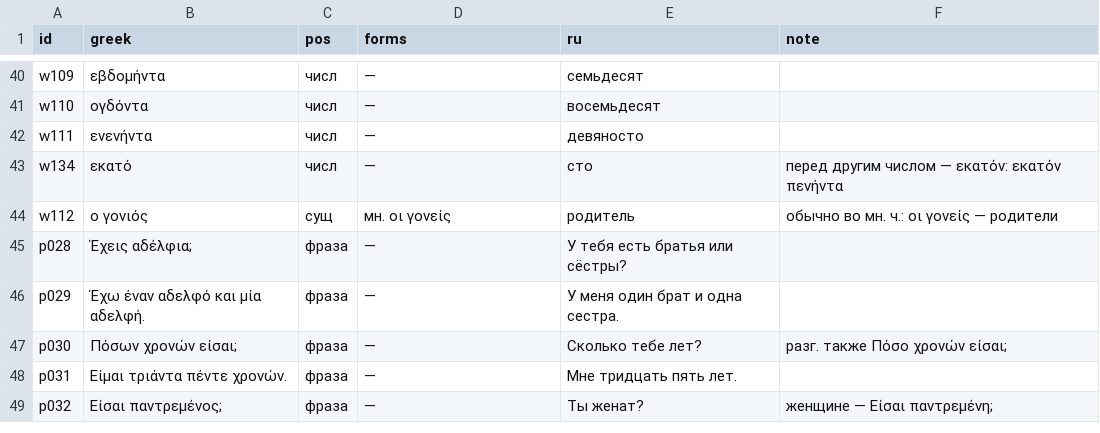
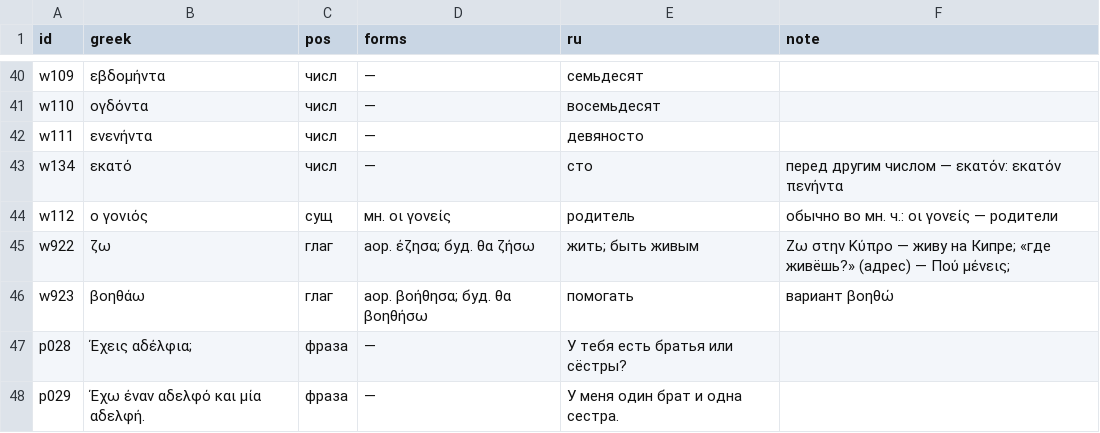
Before and after one commit to lavich/tetradio, a TSV file: docs/course/lexicon/03.tsv, drawn as a sheet; only a part is shown, gaps mark what is left out; the shorter side is filled out with more unchanged rows; the diff names each change by its address in the sheet, - before the commit and + after, or states it on an @@ line.

```diff
--- a/docs/course/lexicon/03.tsv
+++ b/docs/course/lexicon/03.tsv
+row 45: w922 | ζω | глаг | аор. έζησα; буд. θα ζήσω | жить; быть живым | Ζω στην Κύπρο — живу на Кипре; «где живёшь?» (адрес) — Πού μένεις;
+row 46: w923 | βοηθάω | глаг | аор. βοήθησα; буд. θα βοηθήσω | помогать | вариант βοηθώ
```
Also changed, not shown: docs/course/lexicon/04.tsv, docs/course/lexicon/07.tsv, 38 other files.
